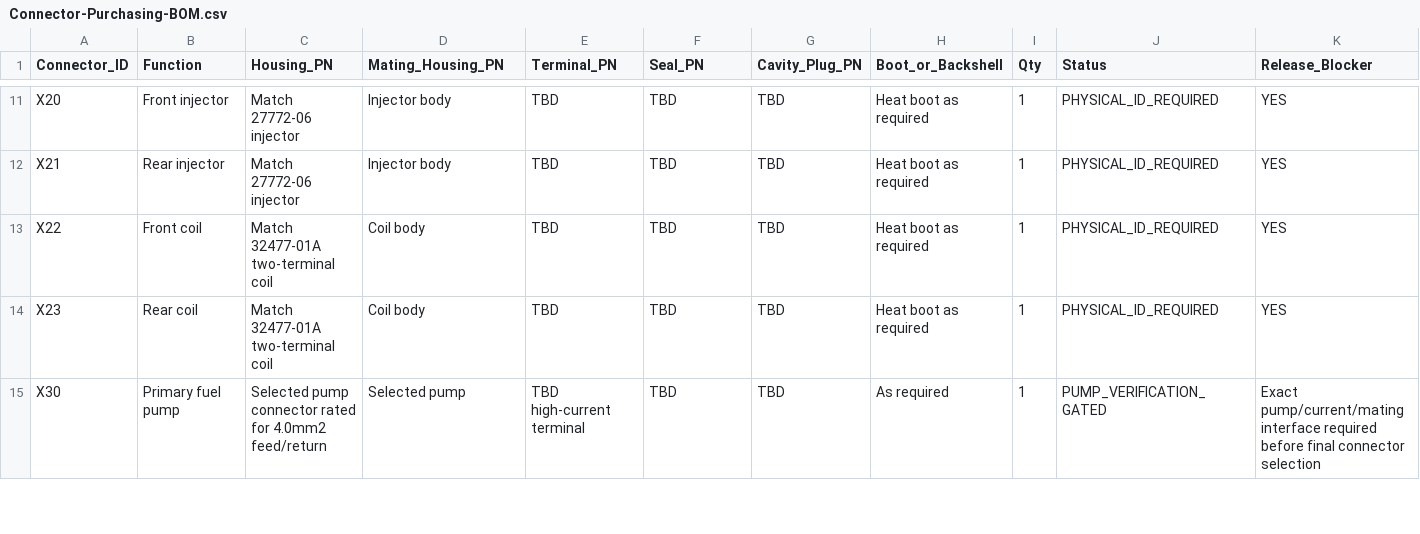
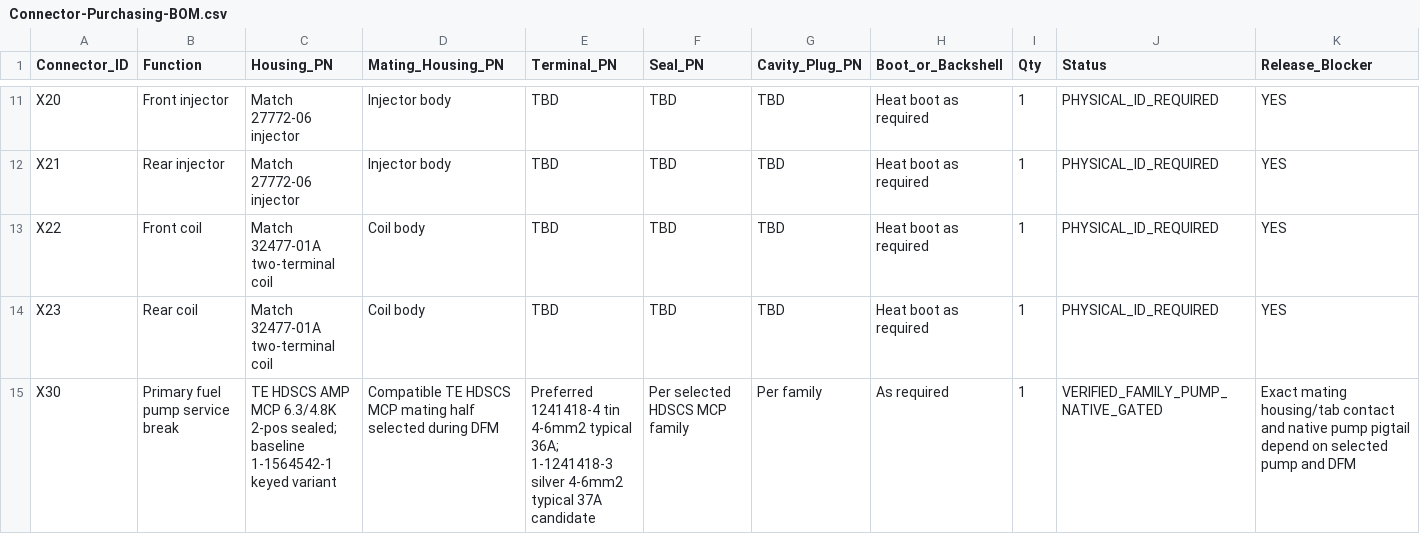
Before and after one commit to sawilso81-M8Cycle/Turbo-Vrod-Fueltec-550-Setup, a CSV file: docs/Harness-Manufacturer-Release-Pack/Connector-Purchasing-BOM.csv, drawn as a sheet; only a part is shown, gaps mark what is left out; the diff covers the shown part only.

Commit message:
Freeze fuel pump service connector family

```diff
--- a/docs/Harness-Manufacturer-Release-Pack/Connector-Purchasing-BOM.csv
+++ b/docs/Harness-Manufacturer-Release-Pack/Connector-Purchasing-BOM.csv
@@ -14,2 +14,2 @@ X22,Front coil,Match 32477-01A two-terminal coil,Coil body,TBD,TBD,TBD,Heat boot
 X23,Rear coil,Match 32477-01A two-terminal coil,Coil body,TBD,TBD,TBD,Heat boot as required,1,PHYSICAL_ID_REQUIRED,YES
-X30,Primary fuel pump,Selected pump connector rated for 4.0mm2 feed/return,Selected pump,TBD high-current terminal,TBD,TBD,As required,1,PUMP_VERIFICATION_GATED,Exact pump/current/mating interface required before final connector selection
+X30,Primary fuel pump service break,TE HDSCS AMP MCP 6.3/4.8K 2-pos sealed; baseline 1-1564542-1 keyed variant,Compatible TE HDSCS MCP mating half selected during DFM,"Preferred 1241418-4 tin 4-6mm2 typical 36A; 1-1241418-3 silver 4-6mm2 typical 37A candidate",Per selected HDSCS MCP family,Per family,As required,1,VERIFIED_FAMILY_PUMP_NATIVE_GATED,Exact mating housing/tab contact and native pump pigtail depend on selected pump and DFM
```
Also changed, not shown: 21 edited cells elsewhere in this file.
